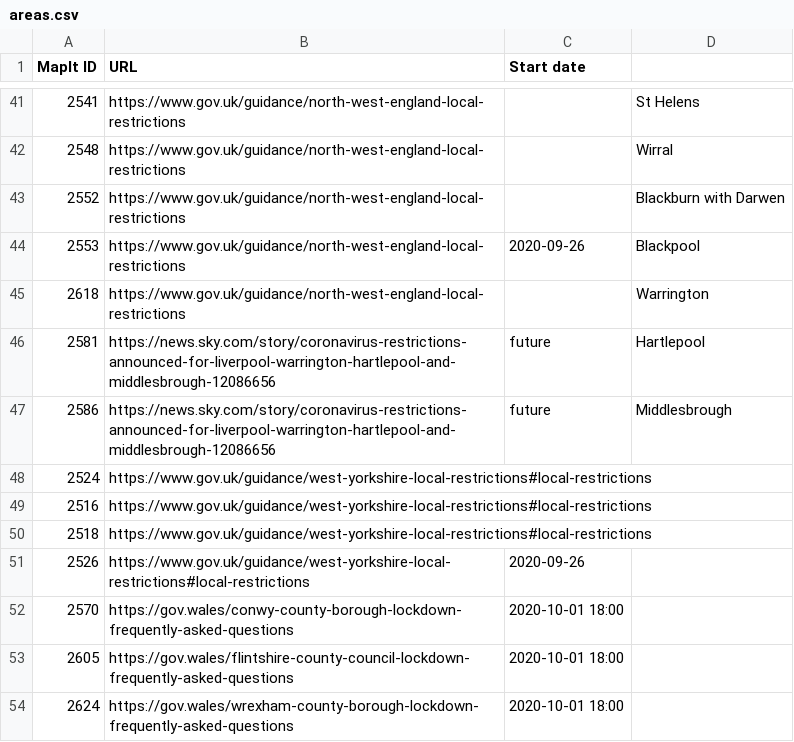
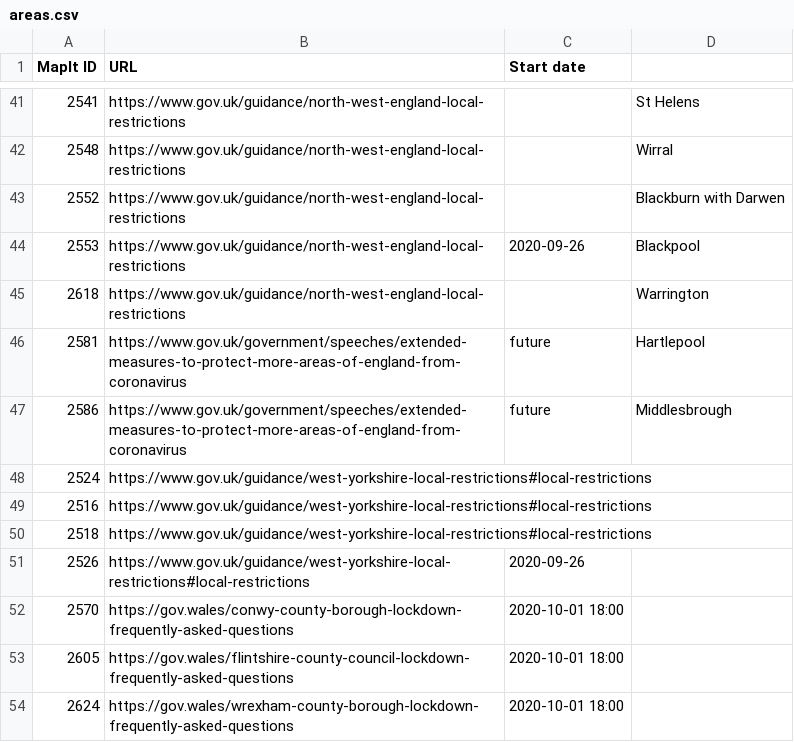
Before and after one commit to dracos/local-lockdown-lookup, a CSV file: areas.csv, drawn as a sheet; only a part is shown, gaps mark what is left out.

Commit message:
Update to GOV.UK speech on new areas.

```diff
--- a/areas.csv
+++ b/areas.csv
@@ -45,4 +45,4 @@ MapIt ID,URL,Start date
 2618,https://www.gov.uk/guidance/north-west-england-local-restrictions,,Warrington
-2581,https://news.sky.com/story/coronavirus-restrictions-announced-for-liverpool-warrington-hartlepool-and-middlesbrough-12086656,future,Hartlepool
-2586,https://news.sky.com/story/coronavirus-restrictions-announced-for-liverpool-warrington-hartlepool-and-middlesbrough-12086656,future,Middlesbrough
+2581,https://www.gov.uk/government/speeches/extended-measures-to-protect-more-areas-of-england-from-coronavirus,future,Hartlepool
+2586,https://www.gov.uk/government/speeches/extended-measures-to-protect-more-areas-of-england-from-coronavirus,future,Middlesbrough
 2524,https://www.gov.uk/guidance/west-yorkshire-local-restrictions#local-restrictions,
```
